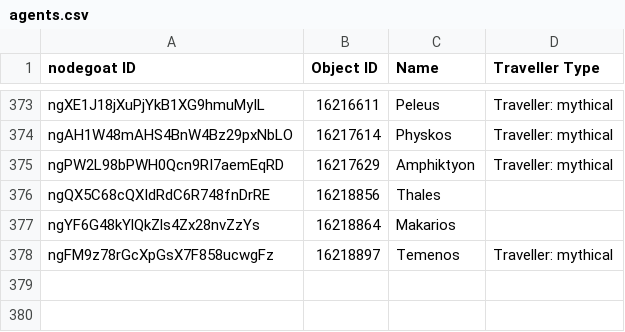
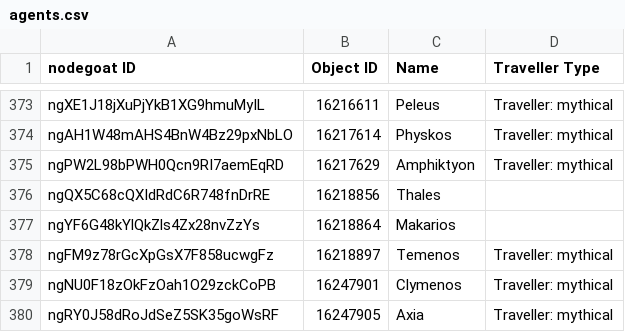
Before and after one commit to pyzmark/migmag, a CSV file: agents.csv, drawn as a sheet; only a part is shown, gaps mark what is left out.

```diff
--- a/agents.csv
+++ b/agents.csv
@@ -378 +378,3 @@ ngYF6G48kYlQkZls4Zx28nvZzYs,16218864,Makarios,
 ngFM9z78rGcXpGsX7F858ucwgFz,16218897,Temenos,Traveller: mythical
+ngNU0F18zOkFzOah1O29zckCoPB,16247901,Clymenos,Traveller: mythical
+ngRY0J58dRoJdSeZ5SK35goWsRF,16247905,Axia,Traveller: mythical
```
Also changed, not shown: mythjour.csv, places.csv, 6 other files.
